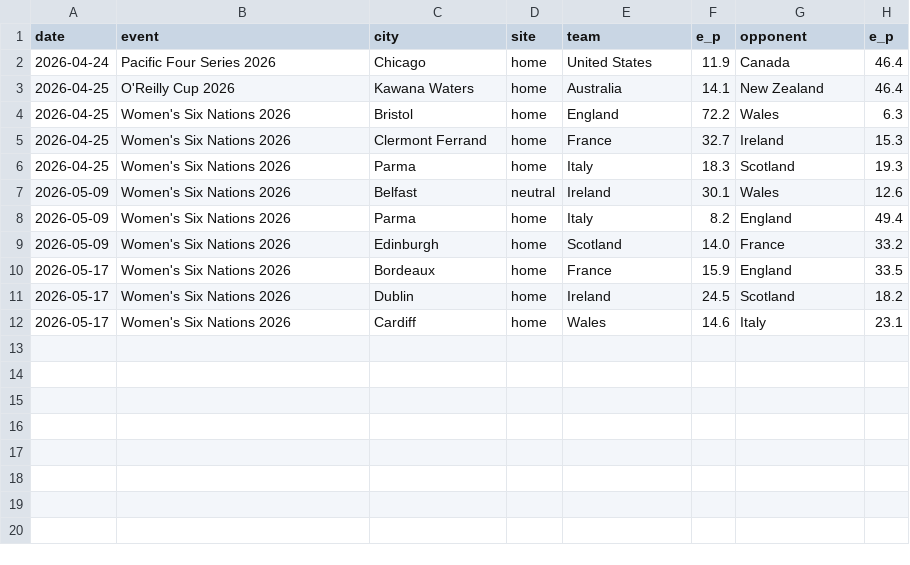
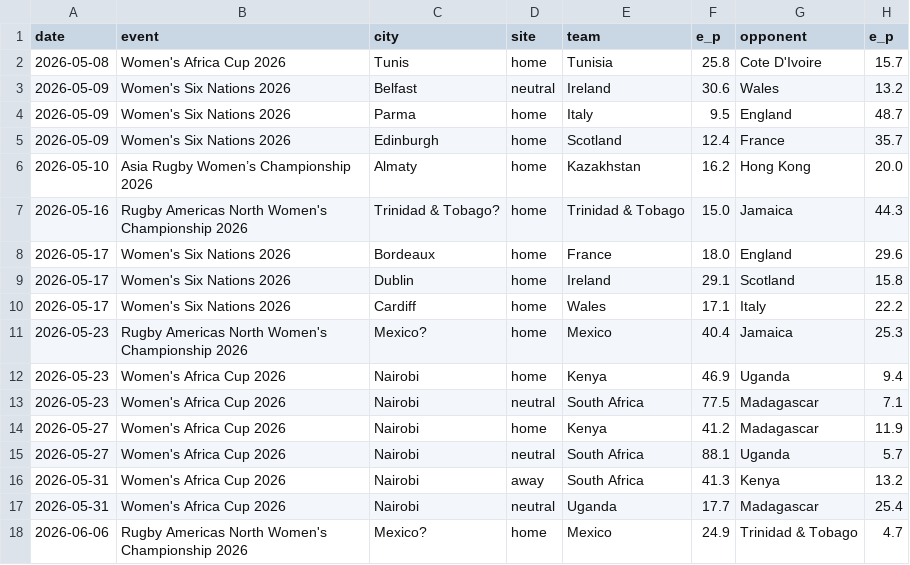
Before and after one commit to octonion/rugby, a CSV file: world_rugby/women/predict_monthly.csv, drawn as a sheet.

```diff
--- a/world_rugby/women/predict_monthly.csv
+++ b/world_rugby/women/predict_monthly.csv
@@ -1,12 +1,18 @@
 date,event,city,site,team,e_p,opponent,e_p
-2026-04-24,Pacific Four Series 2026,Chicago,home,United States,11.9,Canada,46.4
-2026-04-25,O'Reilly Cup 2026,Kawana Waters,home,Australia,14.1,New Zealand,46.4
-2026-04-25,Women's Six Nations 2026,Bristol,home,England,72.2,Wales,6.3
-2026-04-25,Women's Six Nations 2026,Clermont Ferrand,home,France,32.7,Ireland,15.3
-2026-04-25,Women's Six Nations 2026,Parma,home,Italy,18.3,Scotland,19.3
-2026-05-09,Women's Six Nations 2026,Belfast,neutral,Ireland,30.1,Wales,12.6
-2026-05-09,Women's Six Nations 2026,Parma,home,Italy,8.2,England,49.4
-2026-05-09,Women's Six Nations 2026,Edinburgh,home,Scotland,14.0,France,33.2
-2026-05-17,Women's Six Nations 2026,Bordeaux,home,France,15.9,England,33.5
-2026-05-17,Women's Six Nations 2026,Dublin,home,Ireland,24.5,Scotland,18.2
-2026-05-17,Women's Six Nations 2026,Cardiff,home,Wales,14.6,Italy,23.1
+2026-05-08,Women's Africa Cup 2026,Tunis,home,Tunisia,25.8,Cote D'Ivoire,15.7
+2026-05-09,Women's Six Nations 2026,Belfast,neutral,Ireland,30.6,Wales,13.2
+2026-05-09,Women's Six Nations 2026,Parma,home,Italy,9.5,England,48.7
+2026-05-09,Women's Six Nations 2026,Edinburgh,home,Scotland,12.4,France,35.7
+2026-05-10,Asia Rugby Women’s Championship 2026,Almaty,home,Kazakhstan,16.2,Hong Kong,20.0
+2026-05-16,Rugby Americas North Women's Championship 2026,Trinidad & Tobago?,home,Trinidad & Tobago,15.0,Jamaica,44.3
+2026-05-17,Women's Six Nations 2026,Bordeaux,home,France,18.0,England,29.6
+2026-05-17,Women's Six Nations 2026,Dublin,home,Ireland,29.1,Scotland,15.8
+2026-05-17,Women's Six Nations 2026,Cardiff,home,Wales,17.1,Italy,22.2
+2026-05-23,Rugby Americas North Women's Championship 2026,Mexico?,home,Mexico,40.4,Jamaica,25.3
+2026-05-23,Women's Africa Cup 2026,Nairobi,home,Kenya,46.9,Uganda,9.4
+2026-05-23,Women's Africa Cup 2026,Nairobi,neutral,South Africa,77.5,Madagascar,7.1
+2026-05-27,Women's Africa Cup 2026,Nairobi,home,Kenya,41.2,Madagascar,11.9
+2026-05-27,Women's Africa Cup 2026,Nairobi,neutral,South Africa,88.1,Uganda,5.7
+2026-05-31,Women's Africa Cup 2026,Nairobi,away,South Africa,41.3,Kenya,13.2
+2026-05-31,Women's Africa Cup 2026,Nairobi,neutral,Uganda,17.7,Madagascar,25.4
+2026-06-06,Rugby Americas North Women's Championship 2026,Mexico?,home,Mexico,24.9,Trinidad & Tobago,4.7
```
Also changed, not shown: world_rugby/women/current_ranking.csv, world_rugby/women/predict.csv, 7 other files.
